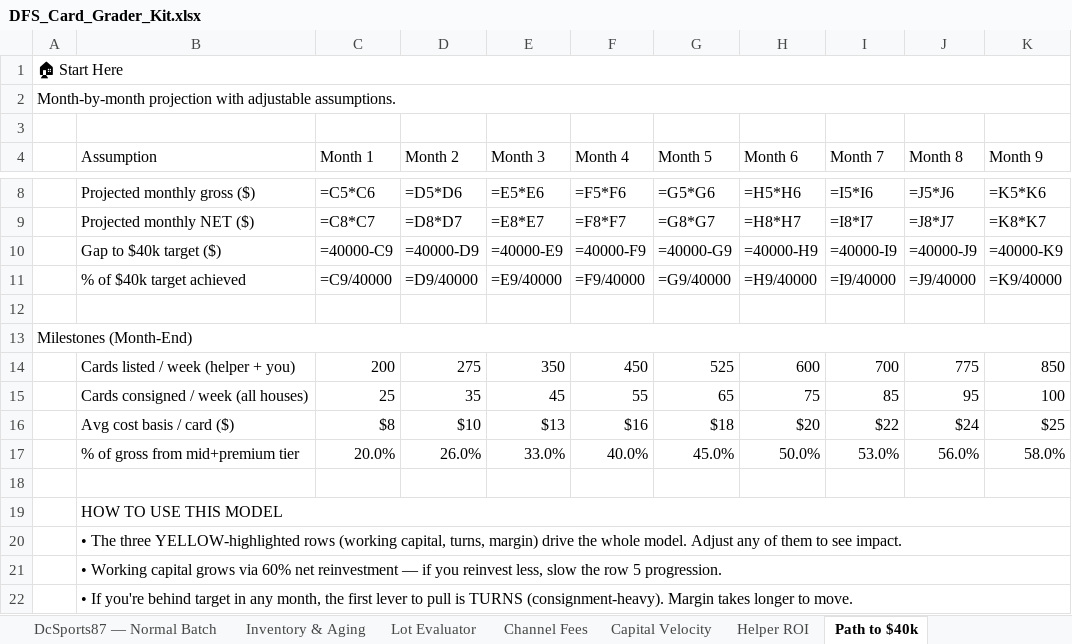
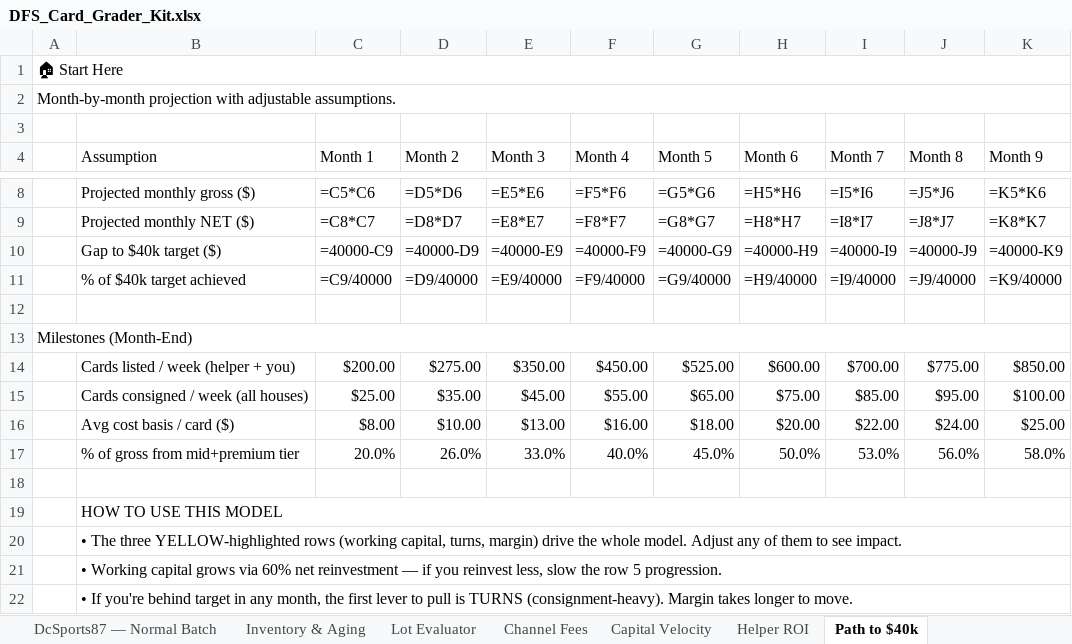
Before and after one commit to DuaneFurlongCards25/dfs-card-grader, an Excel workbook: DFS_Card_Grader_Kit.xlsx, sheet Path to $40k, drawn as a sheet; only a part is shown, gaps mark what is left out; values as stored, in another font and other column widths than the file's, no cell formats; formulas without a stored value are shown as written; conditional formats not drawn; the diff covers the shown part only; the diff names each change by its address in the sheet, - before the commit and + after, or states it on an @@ line.

```diff
--- a/DFS_Card_Grader_Kit.xlsx (sheet Path to $40k)
+++ b/DFS_Card_Grader_Kit.xlsx (sheet Path to $40k)
-C14 (Month 1): 200
+C14 (Month 1): $200.00
-D14 (Month 2): 275
+D14 (Month 2): $275.00
-E14 (Month 3): 350
+E14 (Month 3): $350.00
-F14 (Month 4): 450
+F14 (Month 4): $450.00
-G14 (Month 5): 525
+G14 (Month 5): $525.00
-H14 (Month 6): 600
+H14 (Month 6): $600.00
-I14 (Month 7): 700
+I14 (Month 7): $700.00
-J14 (Month 8): 775
+J14 (Month 8): $775.00
-K14 (Month 9): 850
+K14 (Month 9): $850.00
-C15 (Month 1): 25
+C15 (Month 1): $25.00
-D15 (Month 2): 35
+D15 (Month 2): $35.00
-E15 (Month 3): 45
+E15 (Month 3): $45.00
-F15 (Month 4): 55
+F15 (Month 4): $55.00
-G15 (Month 5): 65
+G15 (Month 5): $65.00
-H15 (Month 6): 75
+H15 (Month 6): $75.00
-I15 (Month 7): 85
+I15 (Month 7): $85.00
-J15 (Month 8): 95
+J15 (Month 8): $95.00
-K15 (Month 9): 100
+K15 (Month 9): $100.00
-C16 (Month 1): $8
+C16 (Month 1): $8.00
-D16 (Month 2): $10
+D16 (Month 2): $10.00
-E16 (Month 3): $13
+E16 (Month 3): $13.00
-F16 (Month 4): $16
+F16 (Month 4): $16.00
-G16 (Month 5): $18
+G16 (Month 5): $18.00
-H16 (Month 6): $20
+H16 (Month 6): $20.00
-I16 (Month 7): $22
+I16 (Month 7): $22.00
-J16 (Month 8): $24
+J16 (Month 8): $24.00
-K16 (Month 9): $25
+K16 (Month 9): $25.00
```
Also changed, not shown: 18 edited cells elsewhere in this sheet, sheet Sales Log, sheet Consignment Tracker, sheet Inventory & Aging, sheet Target Card List, sheet Capital Velocity, sheet Grading Candidates, 4 more sheets, cell formats.
